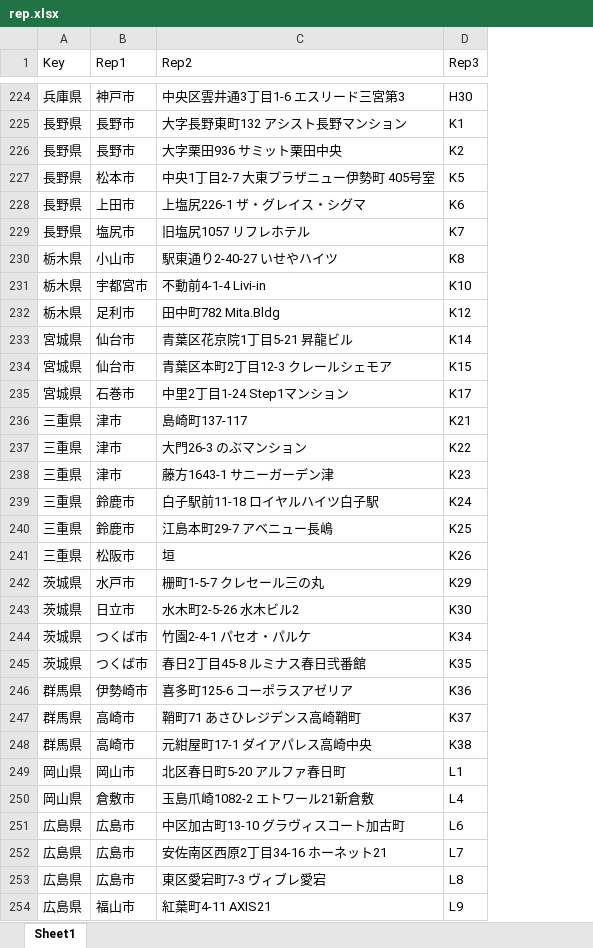
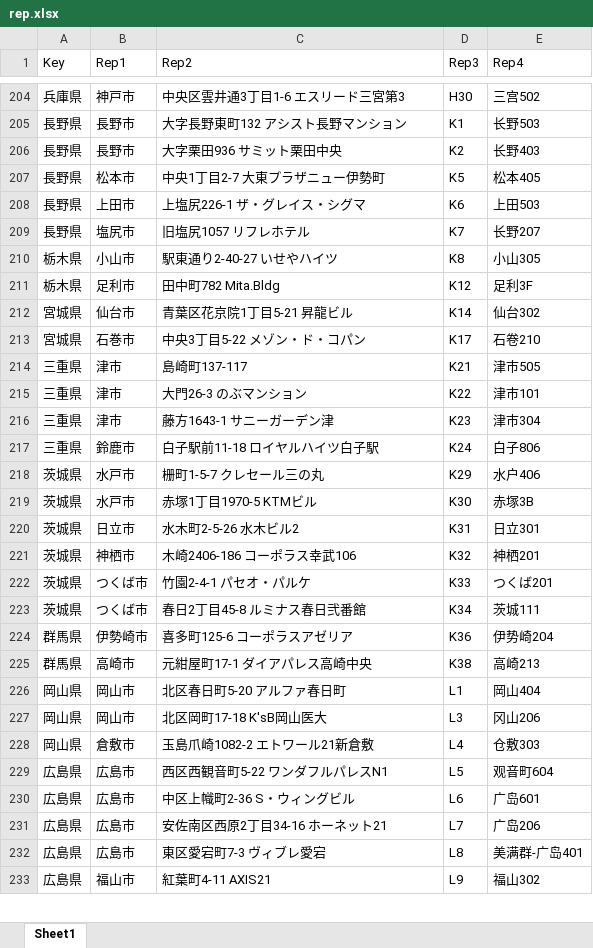
Before and after one commit to vhd0/telegram-template-bot, an Excel workbook: rep.xlsx, sheet Sheet1, drawn as a sheet; only a part is shown, gaps mark what is left out; values as stored, in another font and other column widths than the file's, no cell formats; removed rows and columns are numbered as before the commit, all else as after; the diff covers the shown part only; the diff names each change by its address in the sheet, - before the commit and + after, or states it on an @@ line.

```diff
--- a/rep.xlsx (sheet Sheet1)
+++ b/rep.xlsx (sheet Sheet1)
+column E (Rep4), rows 204-218: 三宫502 | 长野503 | 长野403 | 松本405 | 上田503 | 长野207 | 小山305 | 足利3F | 仙台302 | 石卷210 | 津市505 | 津市101 | 津市304 | 白子806 | 水户406; row 220: 日立301; rows 222-226: つくば201 | 茨城111 | 伊势崎204 | 高崎213 | 岡山404; row 228: 仓敷303; rows 230-233: 广岛601 | 广岛206 | 美满群-广岛401 | 福山302
-C207 (Rep2): 中央1丁目2-7 大東プラザニュー伊勢町 405号室
+C207 (Rep2): 中央1丁目2-7 大東プラザニュー伊勢町
-row 231: 栃木県 | 宇都宮市 | 不動前4-1-4 Livi-in | K10
-row 234: 宮城県 | 仙台市 | 青葉区本町2丁目12-3 クレールシェモア | K15
-C213 (Rep2): 中里2丁目1-24 Step1マンション
+C213 (Rep2): 中央3丁目5-22 メゾン・ド・コパン
-row 240: 三重県 | 鈴鹿市 | 江島本町29-7 アベニュー長嶋 | K25
-row 241: 三重県 | 松阪市 | 垣 | K26
+row 219: 茨城県 | 水戸市 | 赤塚1丁目1970-5 KTMビル | K30 | 赤塚3B
-D220 (Rep3): K30
+D220 (Rep3): K31
+row 221: 茨城県 | 神栖市 | 木崎2406-186 コーポラス幸武106 | K32 | 神栖201
-D222 (Rep3): K34
+D222 (Rep3): K33
-D223 (Rep3): K35
+D223 (Rep3): K34
-row 247: 群馬県 | 高崎市 | 鞘町71 あさひレジデンス高崎鞘町 | K37
+row 227: 岡山県 | 岡山市 | 北区岡町17-18 K'sB岡山医大 | L3 | 冈山206
+row 229: 広島県 | 広島市 | 西区西観音町5-22 ワンダフルパレスN1 | L5 | 观音町604
-C230 (Rep2): 中区加古町13-10 グラヴィスコート加古町
+C230 (Rep2): 中区上幟町2-36 S・ウィングビル
```
Also changed, not shown: 29 added rows, 48 removed rows and 67 edited cells elsewhere in this sheet, cell formats.
